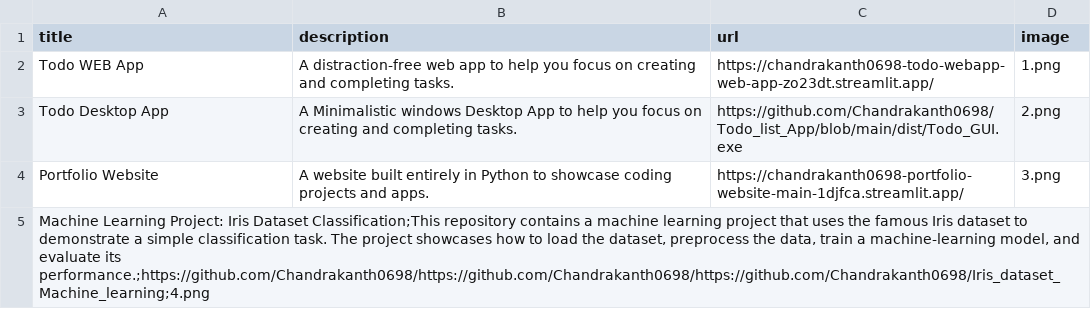
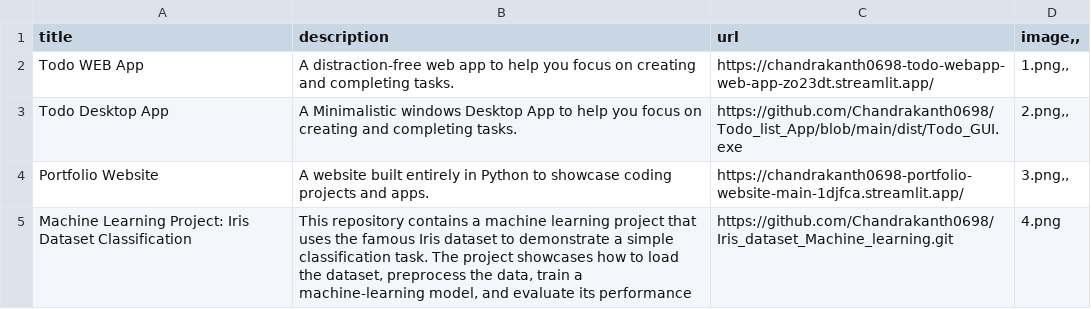
Before and after one commit to Chandrakanth0698/Portfolio_website, a CSV file: data_pf.csv, drawn as a sheet.

```diff
--- a/data_pf.csv
+++ b/data_pf.csv
@@ -1,5 +1,5 @@
-title;description;url;image
-Todo WEB App;A distraction-free web app to help you focus on creating and completing tasks.;https://chandrakanth0698-todo-webapp-web-app-zo23dt.streamlit.app/;1.png
-Todo Desktop App;A Minimalistic windows Desktop App to help you focus on creating and completing tasks.;https://github.com/Chandrakanth0698/Todo_list_App/blob/main/dist/Todo_GUI.exe;2.png
-Portfolio Website;A website built entirely in Python to showcase coding projects and apps.;https://chandrakanth0698-portfolio-website-main-1djfca.streamlit.app/;3.png
-"Machine Learning Project: Iris Dataset Classification;This repository contains a machine learning project that uses the famous Iris dataset to demonstrate a simple classification task. The project showcases how to load the dataset, preprocess the data, train a machine-learning model, and evaluate its performance.;https://github.com/Chandrakanth0698/https://github.com/Chandrakanth0698/https://github.com/Chandrakanth0698/Iris_dataset_Machine_learning;4.png"
+title;description;url;image,,
+Todo WEB App;A distraction-free web app to help you focus on creating and completing tasks.;https://chandrakanth0698-todo-webapp-web-app-zo23dt.streamlit.app/;1.png,,
+Todo Desktop App;A Minimalistic windows Desktop App to help you focus on creating and completing tasks.;https://github.com/Chandrakanth0698/Todo_list_App/blob/main/dist/Todo_GUI.exe;2.png,,
+Portfolio Website;A website built entirely in Python to showcase coding projects and apps.;https://chandrakanth0698-portfolio-website-main-1djfca.streamlit.app/;3.png,,
+Machine Learning Project: Iris Dataset Classification;This repository contains a machine learning project that uses the famous Iris dataset to demonstrate a simple classification task. The project showcases how to load the dataset, preprocess the data, train a machine-learning model, and evaluate its performance;https://github.com/Chandrakanth0698/Iris_dataset_Machine_learning.git;4.png
```
Also changed, not shown: 2 other files.
